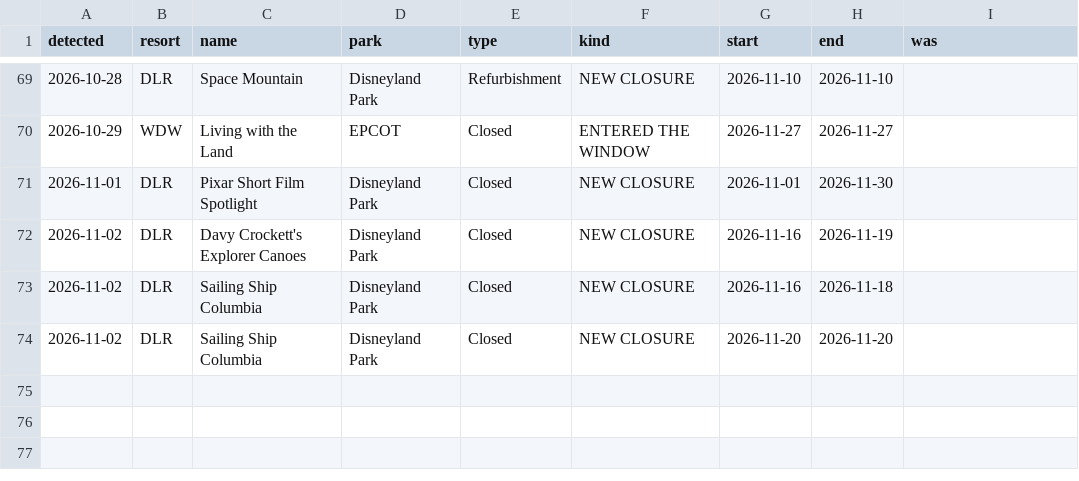
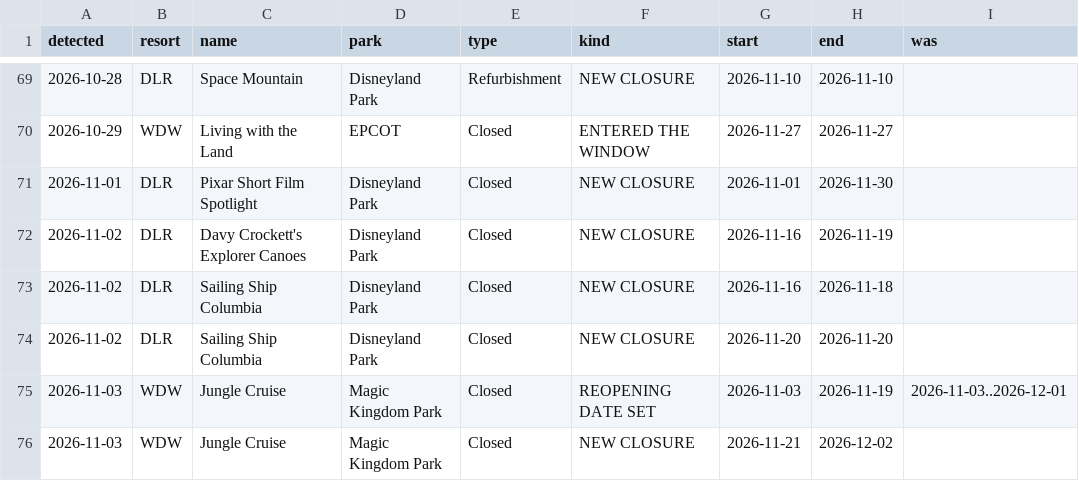
Before and after one commit to scoopdisney/closure-watch, a CSV file: data/closure-log.csv, drawn as a sheet; only a part is shown, gaps mark what is left out; the diff names each change by its address in the sheet, - before the commit and + after, or states it on an @@ line.

```diff
--- a/data/closure-log.csv
+++ b/data/closure-log.csv
+row 75: 2026-11-03 | WDW | Jungle Cruise | Magic Kingdom Park | Closed | REOPENING DATE SET | 2026-11-03 | 2026-11-19 | 2026-11-03..2026-12-01
+row 76: 2026-11-03 | WDW | Jungle Cruise | Magic Kingdom Park | Closed | NEW CLOSURE | 2026-11-21 | 2026-12-02
```
Also changed, not shown: data/closures.csv, data/horizon.csv.
